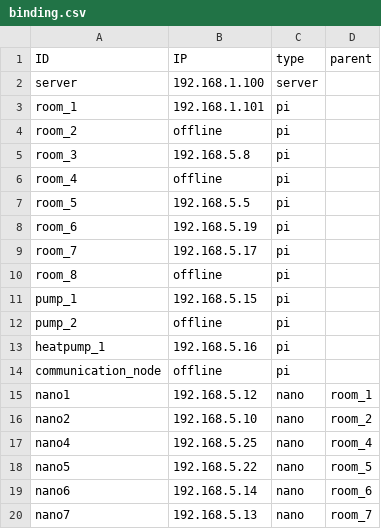
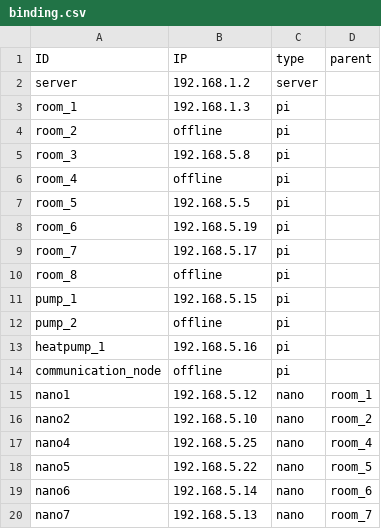
Before and after one commit to yvan233/DASP, a CSV file: DASP/task_info/system/binding.csv, drawn as a sheet.

```diff
--- a/DASP/task_info/system/binding.csv
+++ b/DASP/task_info/system/binding.csv
@@ -1,4 +1,4 @@
 ID,IP,type,parent
-server,192.168.1.100,server,
-room_1,192.168.1.101,pi,
+server,192.168.1.2,server,
+room_1,192.168.1.3,pi,
 room_2,offline,pi,
```
Also changed, not shown: 16 other files.
